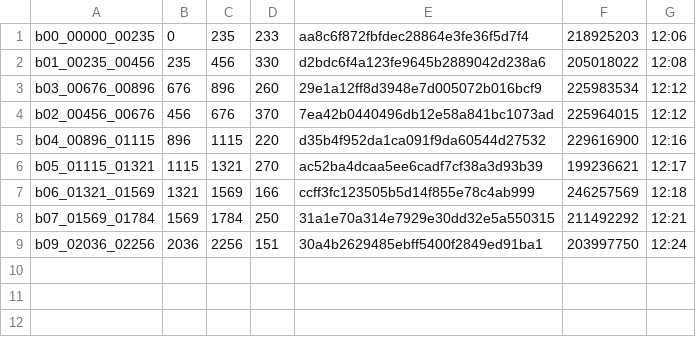
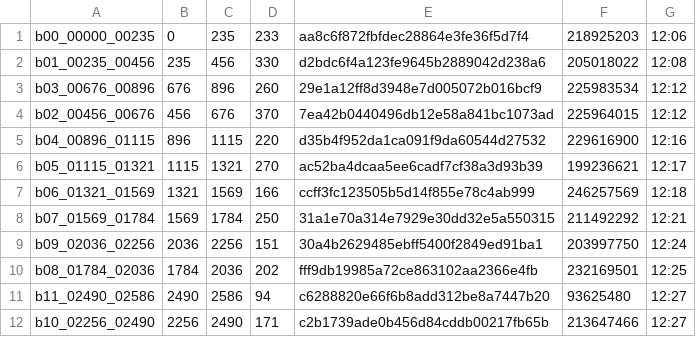
Before and after one commit to sannian66/-_MV_r6b_-, a TSV file: crew/round6/r6_done_base.tsv, drawn as a sheet; the diff names each change by its address in the sheet, - before the commit and + after, or states it on an @@ line.

Commit message:
自动同步 11-10 20:28

```diff
--- a/crew/round6/r6_done_base.tsv
+++ b/crew/round6/r6_done_base.tsv
+row 10: b08_01784_02036 | 1784 | 2036 | 202 | fff9db19985a72ce863102aa2366e4fb | 232169501 | 12:25
+row 11: b11_02490_02586 | 2490 | 2586 | 94 | c6288820e66f6b8add312be8a7447b20 | 93625480 | 12:27
+row 12: b10_02256_02490 | 2256 | 2490 | 171 | c2b1739ade0b456d84cddb00217fb65b | 213647466 | 12:27
```
